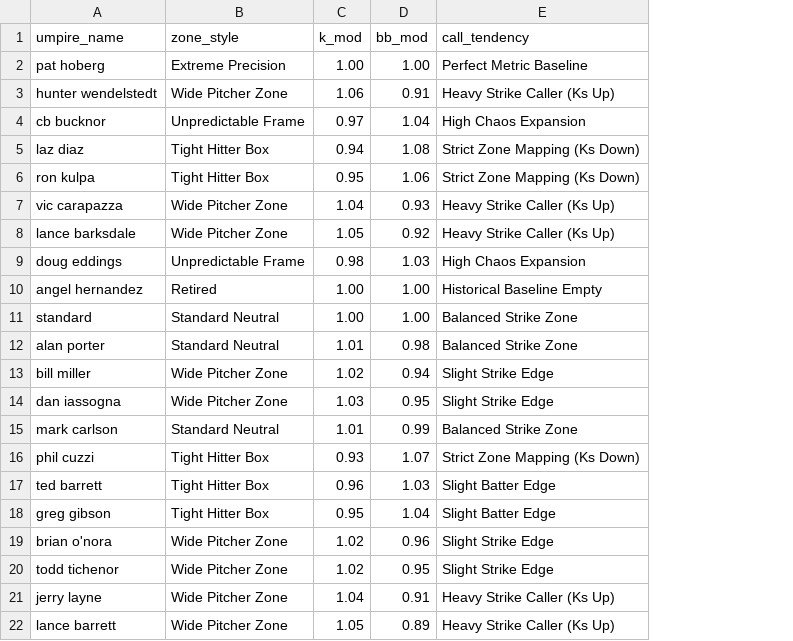
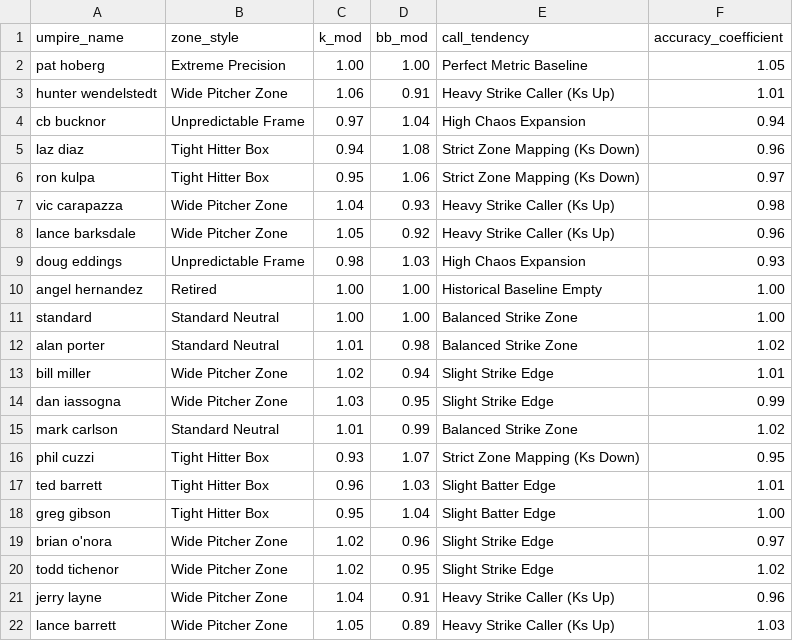
Before and after one commit to KingTud88/MLB-Prop-App, a CSV file: umpire_database.csv, drawn as a sheet; the diff names each change by its address in the sheet, - before the commit and + after, or states it on an @@ line.

Commit message:
Update umpire_database.csv

```diff
--- a/umpire_database.csv
+++ b/umpire_database.csv
+column F (accuracy_coefficient), rows 2-22: 1.05 | 1.01 | 0.94 | 0.96 | 0.97 | 0.98 | 0.96 | 0.93 | 1.00 | 1.00 | 1.02 | 1.01 | 0.99 | 1.02 | 0.95 | 1.01 | 1.00 | 0.97 | 1.02 | 0.96 | 1.03
```
